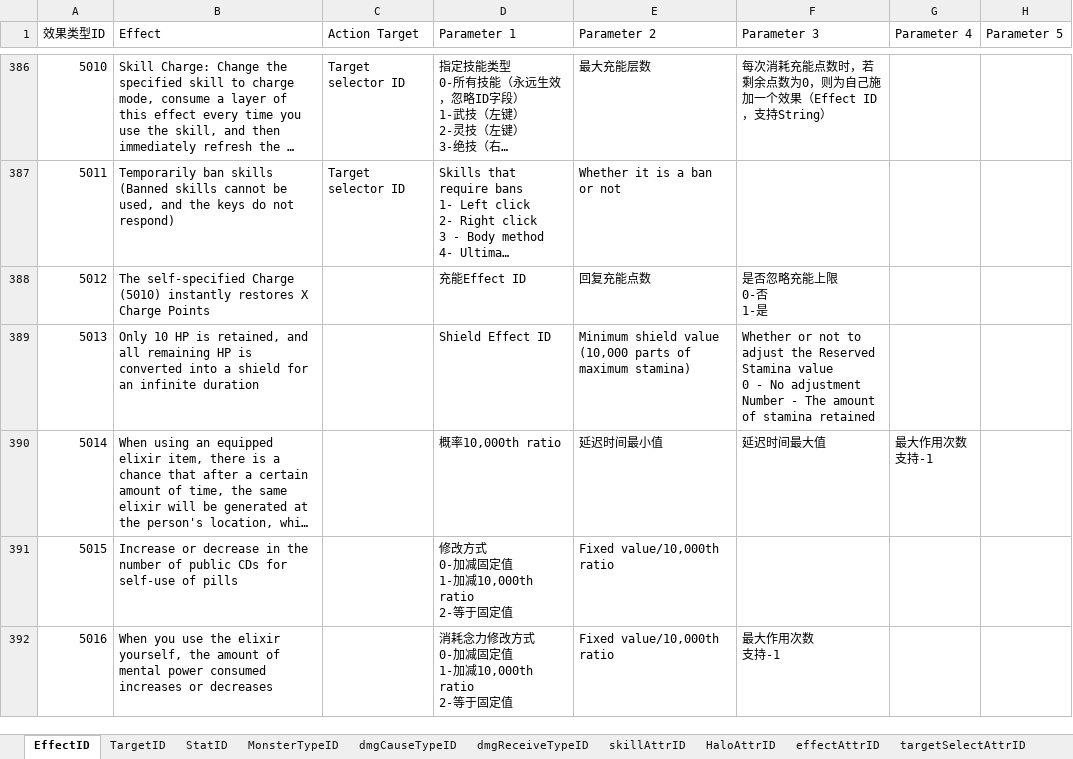
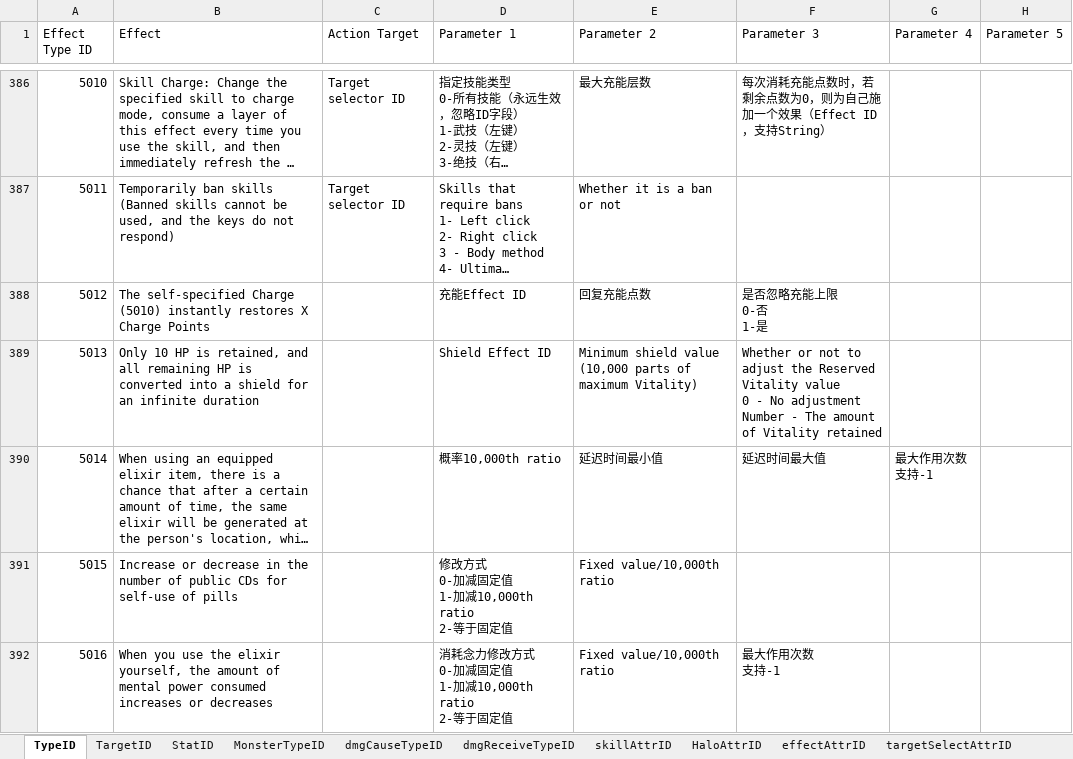
Before and after one commit to creater0822/TOI_Mods, an Excel workbook: Guides/ModExcel/Immortal_IDs.xlsx, sheet TypeID, drawn as a sheet; only a part is shown, gaps mark what is left out; long unchanged cells end in …; values as stored, in another font and other column widths than the file's, no cell formats; ↵ is a line break in a cell; the diff covers the shown part only; the diff names each change by its address in the sheet, - before the commit and + after, or states it on an @@ line.

```diff
--- a/Guides/ModExcel/Immortal_IDs.xlsx (sheet TypeID)
+++ b/Guides/ModExcel/Immortal_IDs.xlsx (sheet TypeID)
-sheet tab: EffectID
+sheet tab: TypeID
-A1: 效果类型ID
+A1: Effect Type ID
-E389 (Parameter 2): …of maximum stamina)
+E389 (Parameter 2): …of maximum Vitality)
-F389 (Parameter 3): …the Reserved Stamina value ↵ 0 - No adjustment ↵ Number - The amount of stamina retained
+F389 (Parameter 3): …the Reserved Vitality value ↵ 0 - No adjustment ↵ Number - The amount of Vitality retained
```
Also changed, not shown: 53 edited cells elsewhere in this sheet, sheet Special effects ID comp, sheet StatID, sheet targetSelectAttrID, sheet HaloAttrID, other sheet tabs, cell formats, 1 other file.
